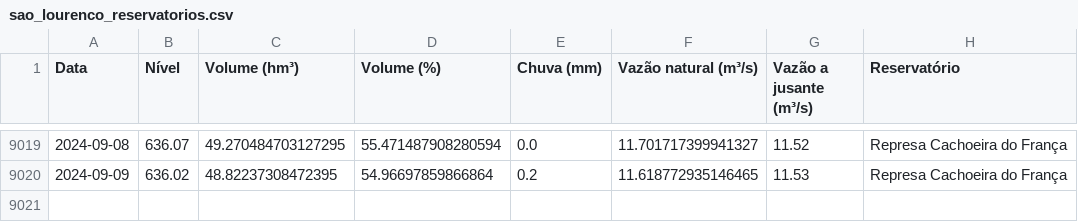
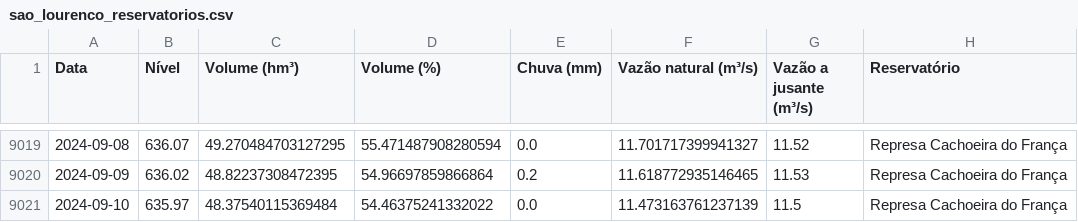
Before and after one commit to GMerencio/sabesp-api, a CSV file: dados/sao_lourenco_reservatorios.csv, drawn as a sheet; only a part is shown, gaps mark what is left out.

```diff
--- a/dados/sao_lourenco_reservatorios.csv
+++ b/dados/sao_lourenco_reservatorios.csv
@@ -9020 +9020,2 @@ Data,Nível,Volume (hm³),Volume (%),Chuva (mm),Vazão natural (m³/s),Vazão a
 2024-09-09,636.02,48.82237308472395,54.96697859866864,0.2,11.618772935146465,11.53,Represa Cachoeira do França
+2024-09-10,635.97,48.37540115369484,54.46375241332022,0.0,11.473163761237139,11.5,Represa Cachoeira do França
```
Also changed, not shown: dados/alto_tiete.csv, dados/cantareira.csv, 9 other files.
